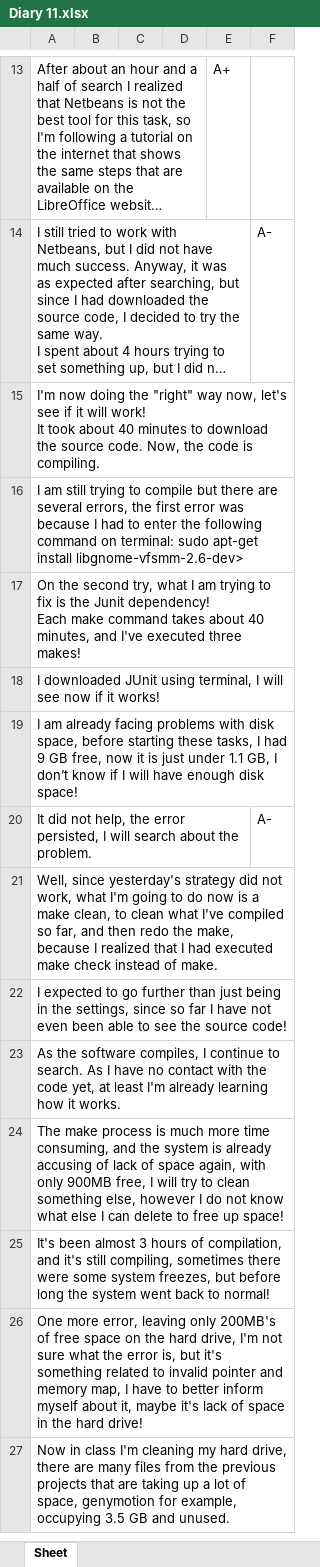
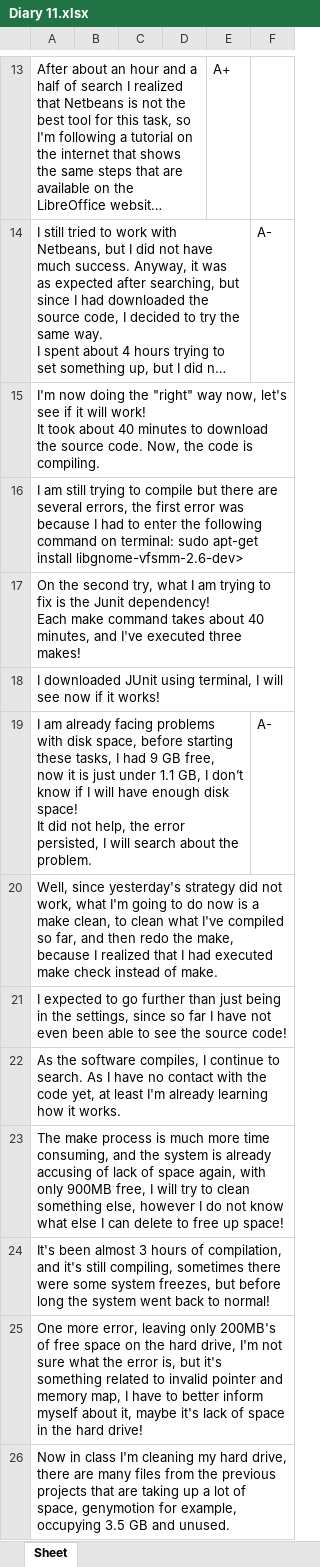
Before and after one commit to Sandy4321/TSE-2019, an Excel workbook: men_diaries/Diary 11.xlsx, sheet Sheet, drawn as a sheet; only a part is shown, gaps mark what is left out; long unchanged cells end in …; values as stored, in another font and other column widths than the file's, no borders; charts and pictures not drawn; removed rows and columns are numbered as before the commit, all else as after; ↵ is a line break in a cell; the diff names each change by its address in the sheet, - before the commit and + after, or states it on an @@ line.

```diff
--- a/men_diaries/Diary 11.xlsx (sheet Sheet)
+++ b/men_diaries/Diary 11.xlsx (sheet Sheet)
-row 19: I am already facing problems with disk space, before starting these tasks, I had 9 GB free, now it is just under 1.1 GB, I don’t know if I will have enough disk space!
-A19: It did…
+A19: I am already facing problems with disk space, before starting these tasks, I had 9 GB free, now it is just under 1.1 GB, I don’t know if I will have enough disk space! ↵ It did…
```
Also changed, not shown: men_diaries/Diary 1 (Igor).xlsx, men_diaries/Diary 10 (Igor).xlsx, 38 other files.
